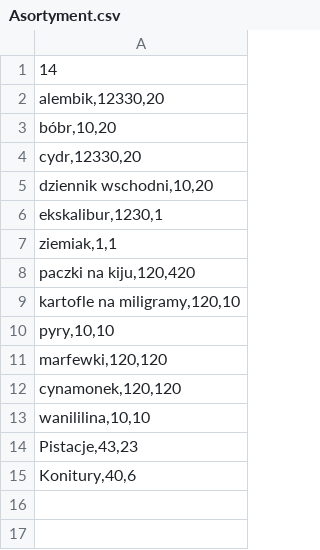
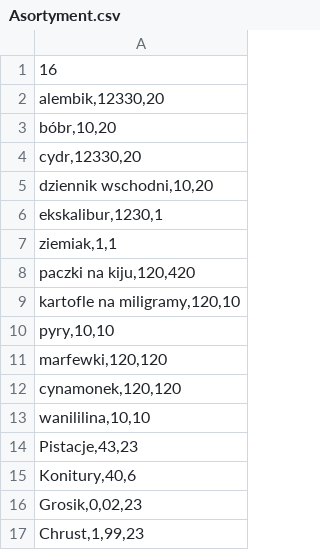
Before and after one commit to matik251/FakTest, a CSV file: FakTest/bin/Debug/Asortyment.csv, drawn as a sheet.

```diff
--- a/FakTest/bin/Debug/Asortyment.csv
+++ b/FakTest/bin/Debug/Asortyment.csv
@@ -1,2 +1,2 @@
-14;
+16;
 alembik,12330,20;
@@ -15 +15,3 @@ Pistacje,43,23;
 Konitury,40,6;
+Grosik,0,02,23;
+Chrust,1,99,23;
```
Also changed, not shown: 9 other files.
